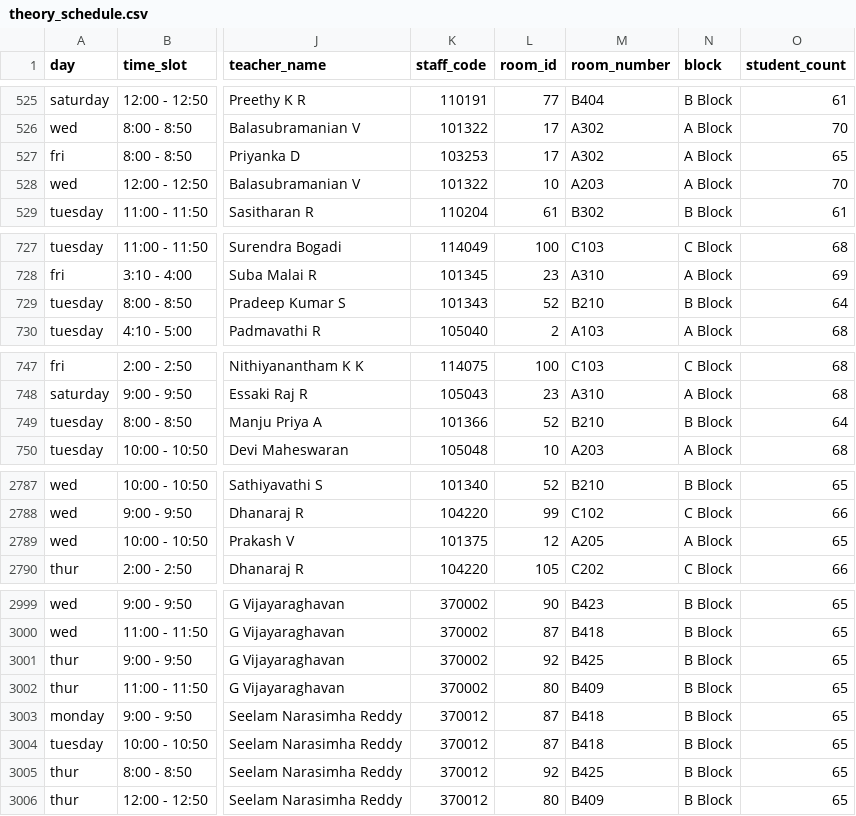
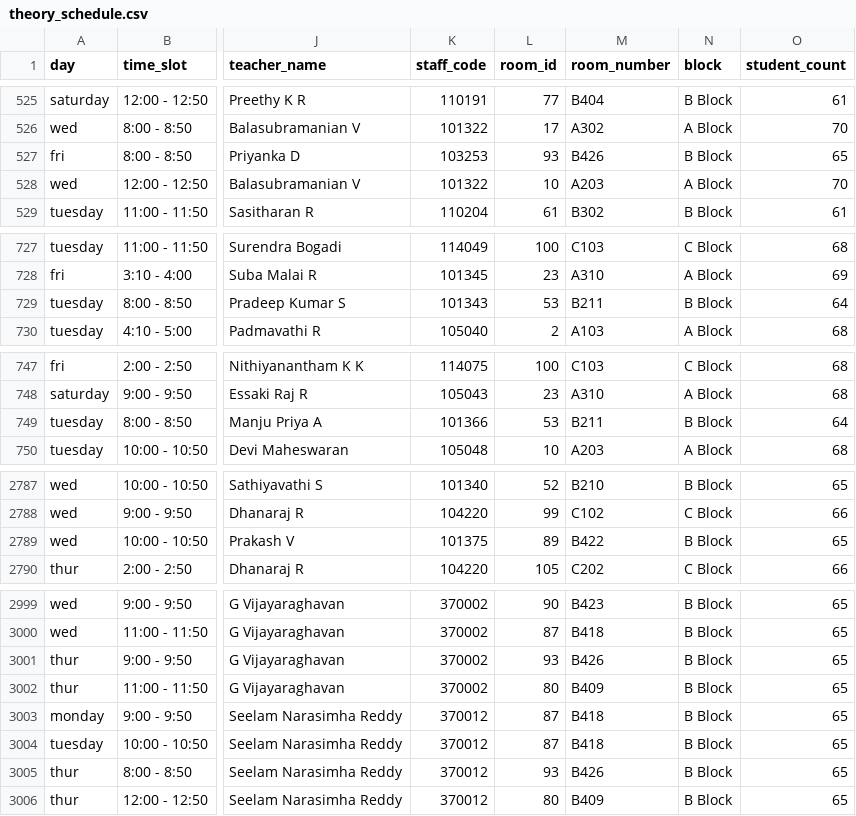
Before and after one commit to aijurist/timetable-viewer, a CSV file: data/theory_schedule.csv, drawn as a sheet; only a part is shown, gaps mark what is left out; the diff covers the shown part only; the diff names each change by its address in the sheet, - before the commit and + after, or states it on an @@ line.

Commit message:
new rooms updated for csd

```diff
--- a/data/theory_schedule.csv
+++ b/data/theory_schedule.csv
-L527 (room_id): 17
+L527 (room_id): 93
-M527 (room_number): A302
+M527 (room_number): B426
-N527 (block): A Block
+N527 (block): B Block
-L729 (room_id): 52
+L729 (room_id): 53
-M729 (room_number): B210
+M729 (room_number): B211
-L749 (room_id): 52
+L749 (room_id): 53
-M749 (room_number): B210
+M749 (room_number): B211
-L2789 (room_id): 12
+L2789 (room_id): 89
-M2789 (room_number): A205
+M2789 (room_number): B422
-N2789 (block): A Block
+N2789 (block): B Block
-L3001 (room_id): 92
+L3001 (room_id): 93
-M3001 (room_number): B425
+M3001 (room_number): B426
-L3005 (room_id): 92
+L3005 (room_id): 93
-M3005 (room_number): B425
+M3005 (room_number): B426
```
Also changed, not shown: 45 edited cells elsewhere in this file, data/theory_schedule_second_year.csv, 1 other file.
